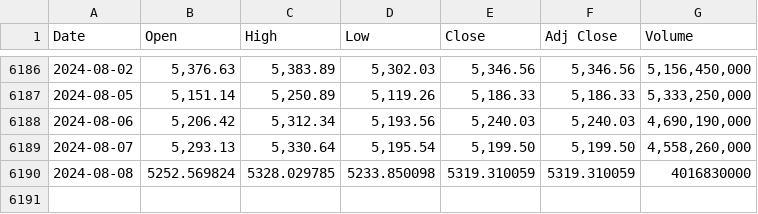
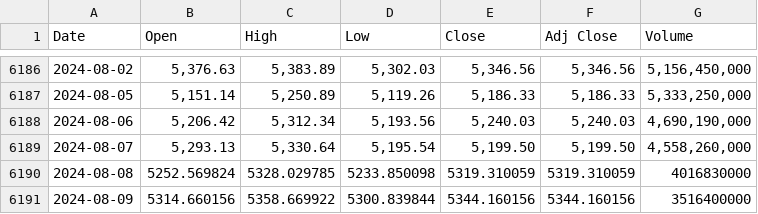
Before and after one commit to joshuaobare/finance_ml, a CSV file: src/finance_ml/data/SPY-USD.csv, drawn as a sheet; only a part is shown, gaps mark what is left out; the diff names each change by its address in the sheet, - before the commit and + after, or states it on an @@ line.

```diff
--- a/src/finance_ml/data/SPY-USD.csv
+++ b/src/finance_ml/data/SPY-USD.csv
+row 6191: 2024-08-09 | 5314.660156 | 5358.669922 | 5300.839844 | 5344.160156 | 5344.160156 | 3516400000
```
Also changed, not shown: src/finance_ml/data/BTC-USD.csv, src/finance_ml/data/ETH-USD.csv, 4 other files.
